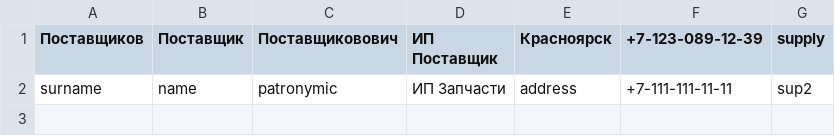
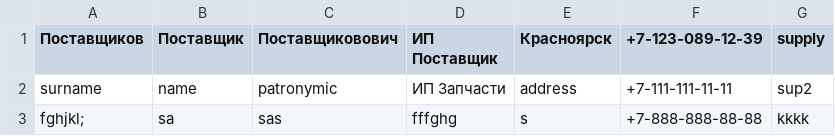
Before and after one commit to dOOmcLiF/WroomWroom, a CSV file: Desktop_Qt_6_7_0_MinGW_64_bit-Debug/SuppliersCompanies.csv, drawn as a sheet.

```diff
--- a/Desktop_Qt_6_7_0_MinGW_64_bit-Debug/SuppliersCompanies.csv
+++ b/Desktop_Qt_6_7_0_MinGW_64_bit-Debug/SuppliersCompanies.csv
@@ -2 +2,2 @@
 surname,name,patronymic,ИП Запчасти,address,+7-111-111-11-11,sup2
+fghjkl;,sa,sas,fffghg,s,+7-888-888-88-88,kkkk
```
Also changed, not shown: Desktop_Qt_6_7_0_MinGW_64_bit-Debug/Users.csv, 36 other files.
